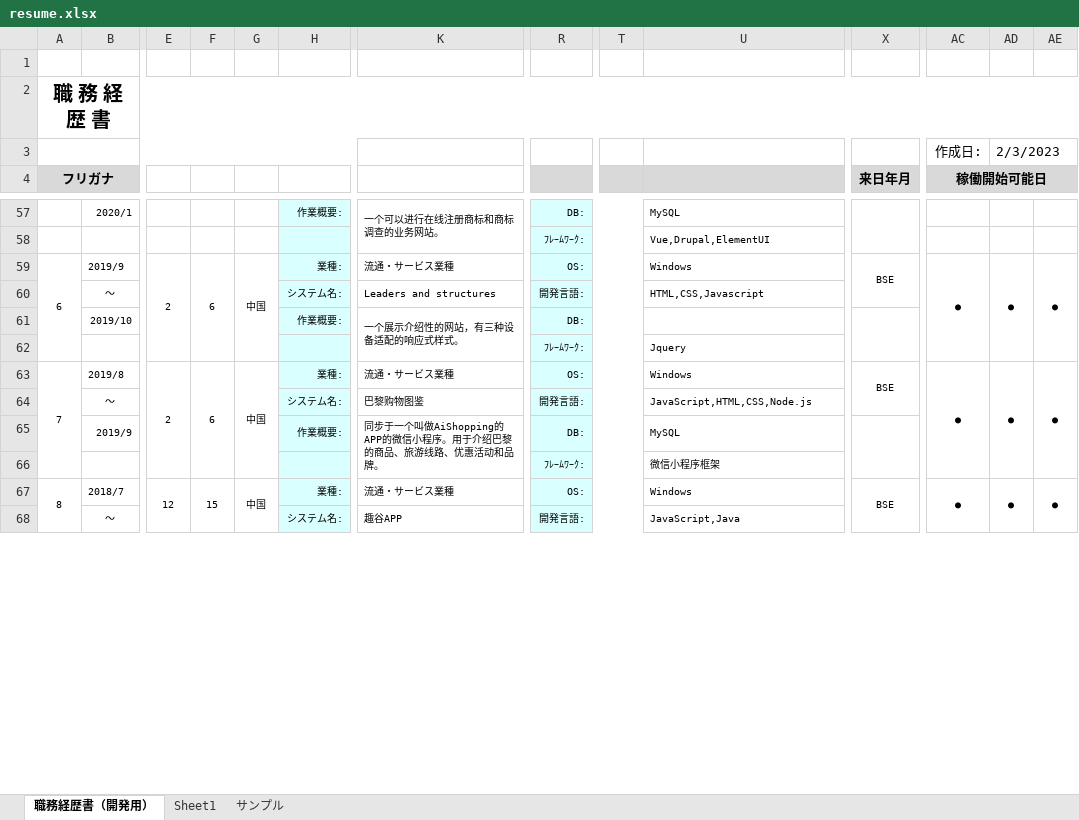
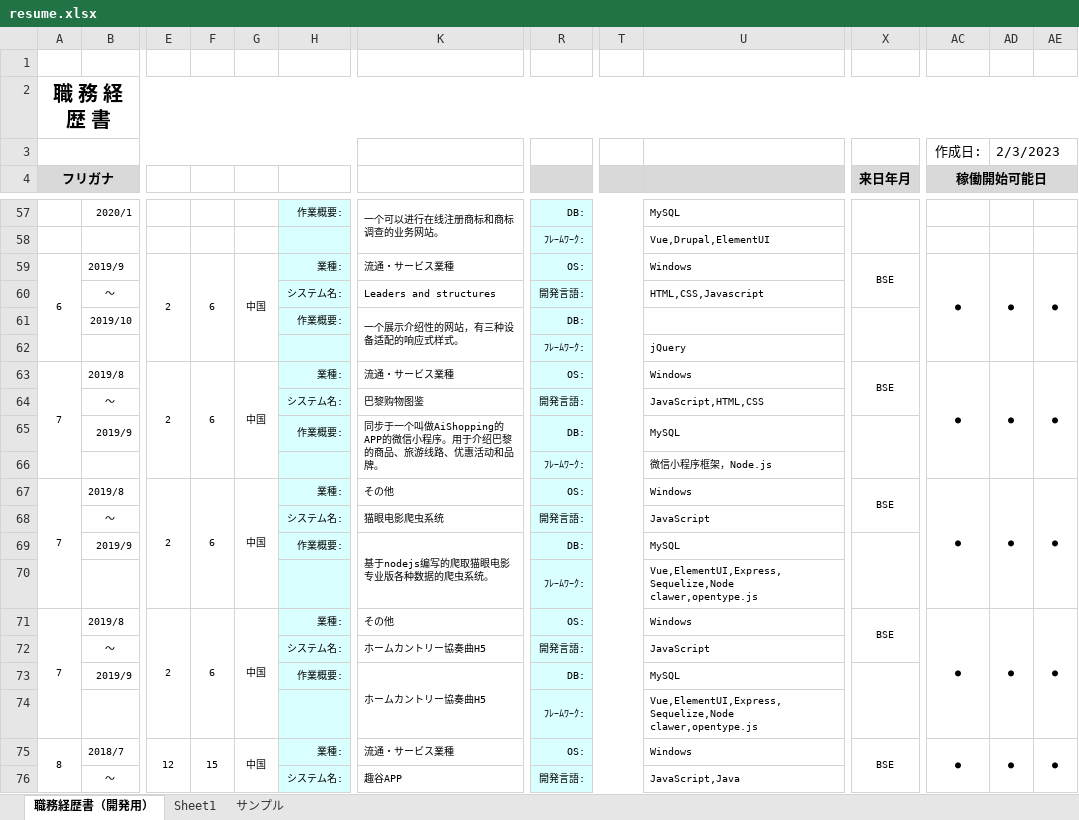
Before and after one commit to spikespiegel5112/resume, an Excel workbook: resume.xlsx, sheet 職務経歴書（開発用）, drawn as a sheet; only a part is shown, gaps mark what is left out; values as stored, in another font and other column widths than the file's, no borders; conditional formats not drawn; rows hold the shown columns only; the diff names each change by its address in the sheet, - before the commit and + after, or states it on an @@ line.

```diff
--- a/resume.xlsx (sheet 職務経歴書（開発用）)
+++ b/resume.xlsx (sheet 職務経歴書（開発用）)
-U62: Jquery
+U62: jQuery
-U64: JavaScript,HTML,CSS,Node.js
+U64: JavaScript,HTML,CSS
-U66: 微信小程序框架
+U66: 微信小程序框架，Node.js
+row 67: 7 | 2019/8 | 2 | 6 | 中国 | 業種: | その他 | OS: |  | Windows | BSE | ● | ● | ●
+row 68:  | ～ |  |  |  | システム名: | 猫眼电影爬虫系统 | 開発言語: |  | JavaScript
+row 69:  | 2019/9 |  |  |  | 作業概要: | 基于nodejs编写的爬取猫眼电影专业版各种数据的爬虫系统。 | DB: |  | MySQL
+row 70:  |  |  |  |  |  |  | ﾌﾚｰﾑﾜｰｸ: |  | Vue,ElementUI,Express,Sequelize,Node clawer,opentype.js
+row 71: 7 | 2019/8 | 2 | 6 | 中国 | 業種: | その他 | OS: |  | Windows | BSE | ● | ● | ●
+row 72:  | ～ |  |  |  | システム名: | ホームカントリー協奏曲H5 | 開発言語: |  | JavaScript
+row 73:  | 2019/9 |  |  |  | 作業概要: | ホームカントリー協奏曲H5 | DB: |  | MySQL
+row 74:  |  |  |  |  |  |  | ﾌﾚｰﾑﾜｰｸ: |  | Vue,ElementUI,Express,Sequelize,Node clawer,opentype.js
```
Also changed, not shown: resume_jp.xlsx, 2 other files.
